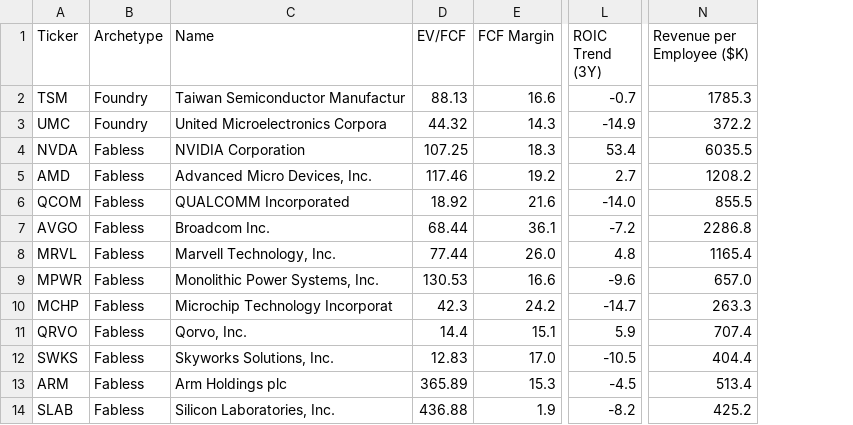
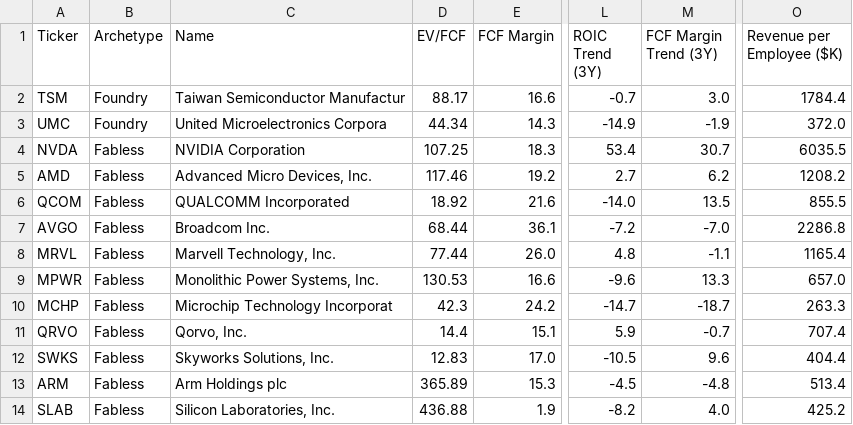
Before and after one commit to NersesArslan/Stockify, a CSV file: data/semis.csv, drawn as a sheet; only a part is shown, gaps mark what is left out; addresses are those after the commit; the diff names each change by its address in the sheet, - before the commit and + after, or states it on an @@ line.

```diff
--- a/data/semis.csv
+++ b/data/semis.csv
+column M (FCF Margin Trend (3Y)), rows 2-14: 3.0 | -1.9 | 30.7 | 6.2 | 13.5 | -7.0 | -1.1 | 13.3 | -18.7 | -0.7 | 9.6 | -4.8 | 4.0
-D2 (EV/FCF): 88.13
+D2 (EV/FCF): 88.17
-O2 (Revenue per Employee ($K)): 1785.3
+O2 (Revenue per Employee ($K)): 1784.4
-D3 (EV/FCF): 44.32
+D3 (EV/FCF): 44.34
-O3 (Revenue per Employee ($K)): 372.2
+O3 (Revenue per Employee ($K)): 372.0
```
Also changed, not shown: data/cyber.csv, data/cyber_scored.csv, 10 other files.
